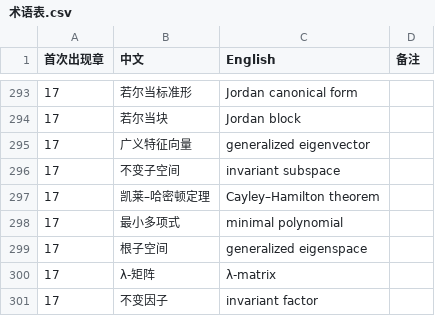
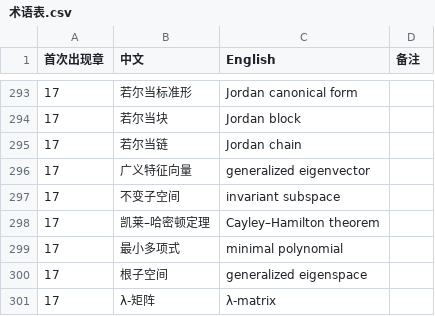
Before and after one commit to eddiezgq/WenQuest, a CSV file: textbook/linalg/conventions/术语表.csv, drawn as a sheet; only a part is shown, gaps mark what is left out; the shorter side is filled out with more unchanged rows.

```diff
--- a/textbook/linalg/conventions/术语表.csv
+++ b/textbook/linalg/conventions/术语表.csv
@@ -294,2 +294,3 @@
 17,若尔当块,Jordan block,
+17,若尔当链,Jordan chain,
 17,广义特征向量,generalized eigenvector,
```
Also changed, not shown: 32 other files.
